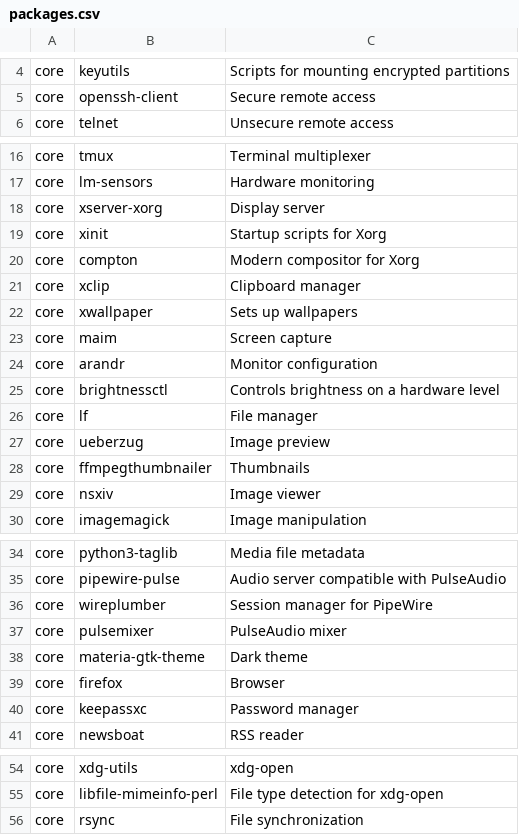
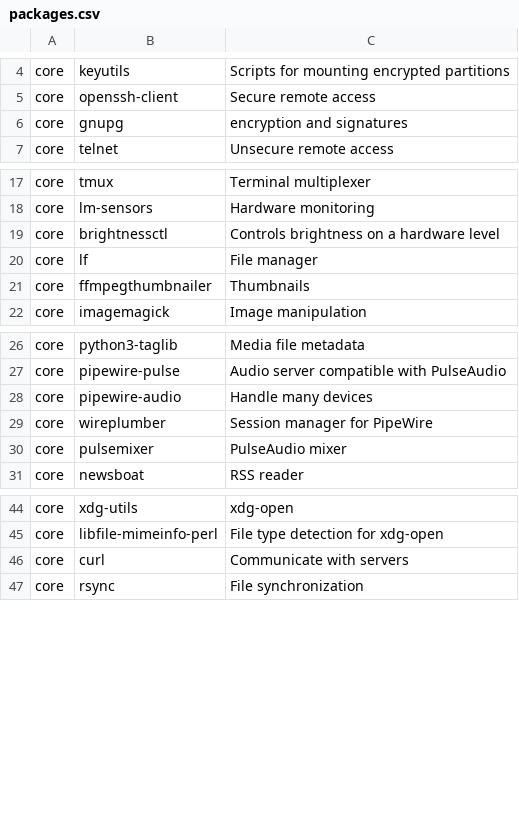
Before and after one commit to h3nc4/Dreamweaver, a CSV file: packages.csv, drawn as a sheet; only a part is shown, gaps mark what is left out; removed rows and columns are numbered as before the commit, all else as after; the diff covers the shown part only; the diff names each change by its address in the sheet, - before the commit and + after, or states it on an @@ line.

```diff
--- a/packages.csv
+++ b/packages.csv
+row 6: core | gnupg | encryption and signatures
-row 18: core | xserver-xorg | Display server
-row 19: core | xinit | Startup scripts for Xorg
-row 20: core | compton | Modern compositor for Xorg
-row 21: core | xclip | Clipboard manager
-row 22: core | xwallpaper | Sets up wallpapers
-row 23: core | maim | Screen capture
-row 24: core | arandr | Monitor configuration
-row 27: core | ueberzug | Image preview
-row 29: core | nsxiv | Image viewer
+row 28: core | pipewire-audio | Handle many devices
-row 38: core | materia-gtk-theme | Dark theme
-row 39: core | firefox | Browser
-row 40: core | keepassxc | Password manager
+row 46: core | curl | Communicate with servers
```
Also changed, not shown: 12 added rows, 1 removed row and 12 edited cells elsewhere in this file, 1 other file.
